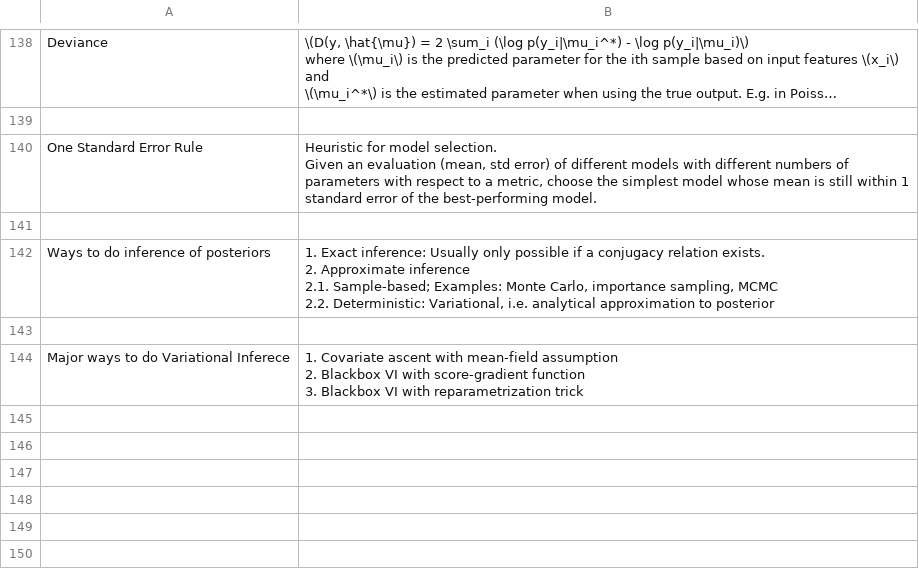
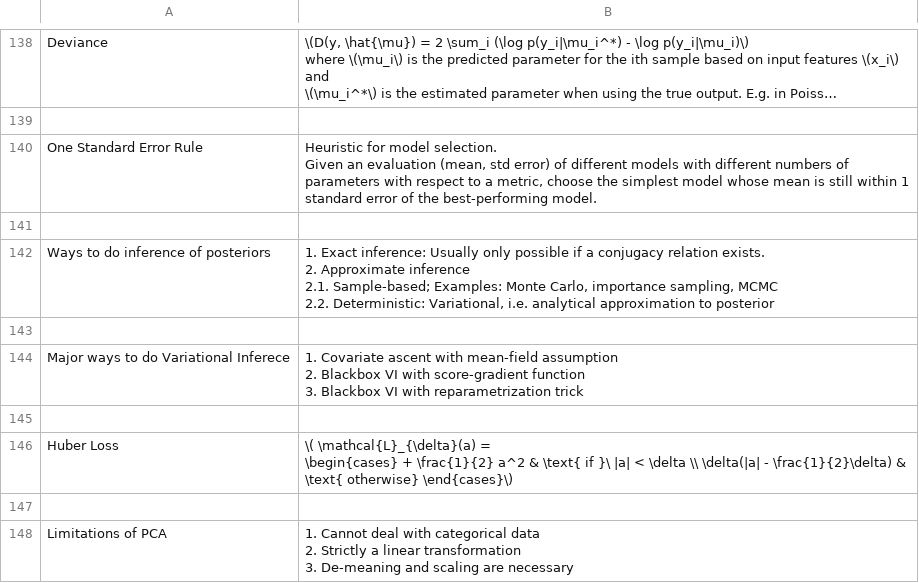
Before and after one commit to kklein/flashcards, a CSV file: machine-learning.csv, drawn as a sheet; only a part is shown, gaps mark what is left out; long unchanged cells end in ….

```diff
--- a/machine-learning.csv
+++ b/machine-learning.csv
@@ -224 +224,10 @@ Major ways to do Variational Inferece,"1. Covariate ascent with mean-field assum
 3. Blackbox VI with reparametrization trick"
+
+Huber Loss,"\( \mathcal{L}_{\delta}(a) =
+\begin{cases} + \frac{1}{2} a^2 & \text{ if }\ |a| < \delta \\ \delta(|a| - \frac{1}{2}\delta) & \text{ otherwise} \end{cases}\)"
+
+Limitations of PCA,"
+1. Cannot deal with categorical data
+2. Strictly a linear transformation
+3. De-meaning and scaling are necessary
+"
```
Also changed, not shown: french.csv.
